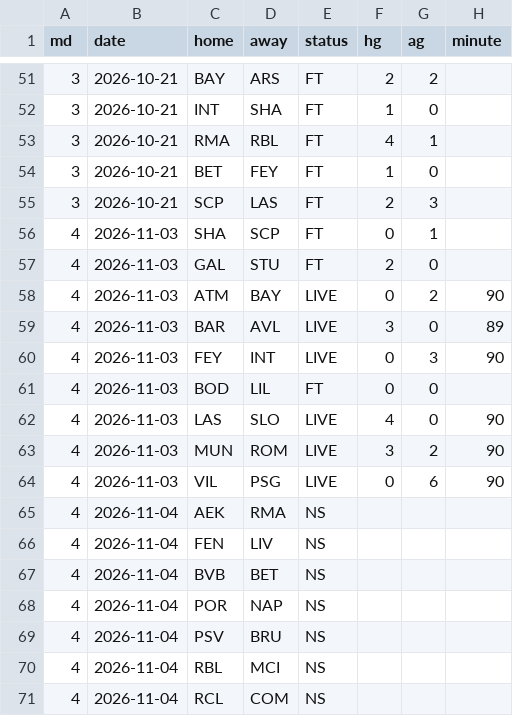
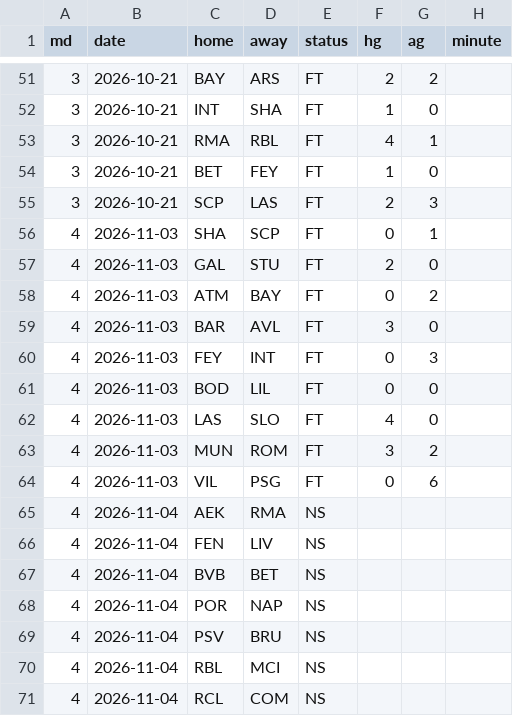
Before and after one commit to ompang222/portfolio, a CSV file: 06_ucl-2026-27/data/matches.csv, drawn as a sheet; only a part is shown, gaps mark what is left out.

```diff
--- a/06_ucl-2026-27/data/matches.csv
+++ b/06_ucl-2026-27/data/matches.csv
@@ -57,9 +57,9 @@ md,date,home,away,status,hg,ag,minute
 4,2026-11-03,GAL,STU,FT,2,0,
-4,2026-11-03,ATM,BAY,LIVE,0,2,90
-4,2026-11-03,BAR,AVL,LIVE,3,0,89
-4,2026-11-03,FEY,INT,LIVE,0,3,90
+4,2026-11-03,ATM,BAY,FT,0,2,
+4,2026-11-03,BAR,AVL,FT,3,0,
+4,2026-11-03,FEY,INT,FT,0,3,
 4,2026-11-03,BOD,LIL,FT,0,0,
-4,2026-11-03,LAS,SLO,LIVE,4,0,90
-4,2026-11-03,MUN,ROM,LIVE,3,2,90
-4,2026-11-03,VIL,PSG,LIVE,0,6,90
+4,2026-11-03,LAS,SLO,FT,4,0,
+4,2026-11-03,MUN,ROM,FT,3,2,
+4,2026-11-03,VIL,PSG,FT,0,6,
 4,2026-11-04,AEK,RMA,NS,,,
```
Also changed, not shown: 06_ucl-2026-27/out/history.csv, 3 other files.
